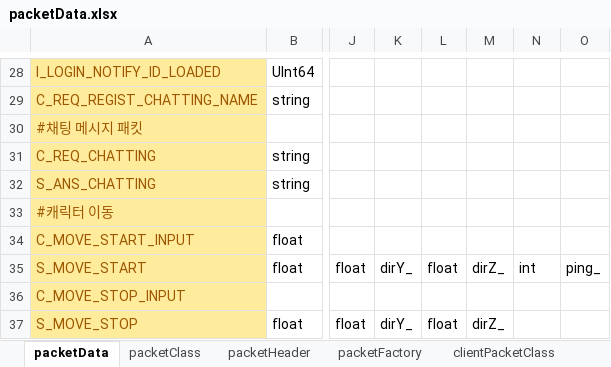
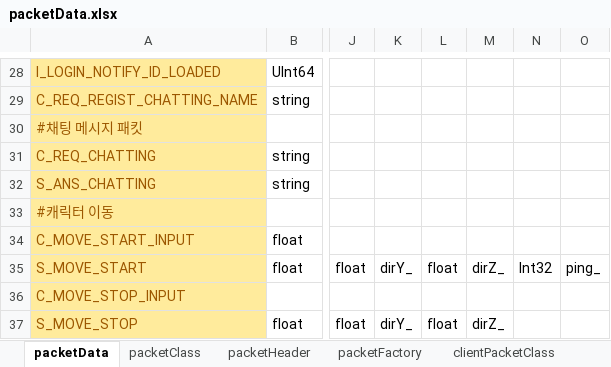
Before and after one commit to totol901/Server2, an Excel workbook: packetMaker/packetData.xlsx, sheet packetData, drawn as a sheet; only a part is shown, gaps mark what is left out; values as stored, in another font and other column widths than the file's, no borders; the diff names each change by its address in the sheet, - before the commit and + after, or states it on an @@ line.

```diff
--- a/packetMaker/packetData.xlsx (sheet packetData)
+++ b/packetMaker/packetData.xlsx (sheet packetData)
-N35: int
+N35: Int32
```
Also changed, not shown: 27 other files.
